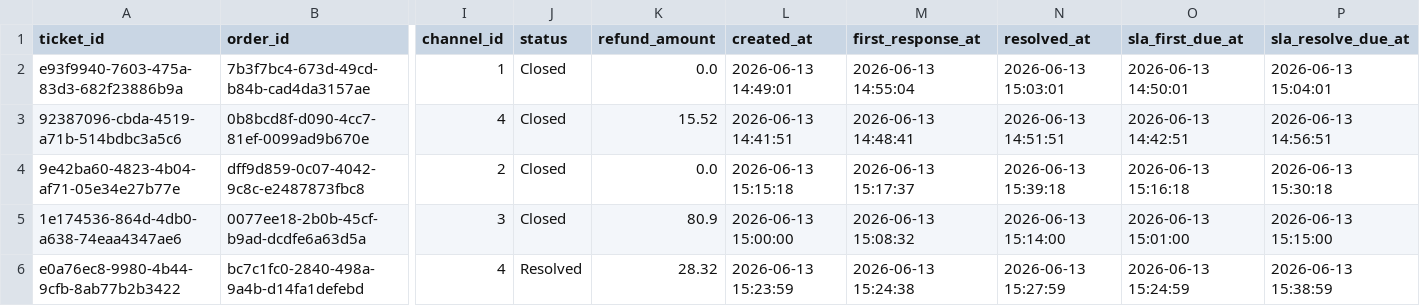
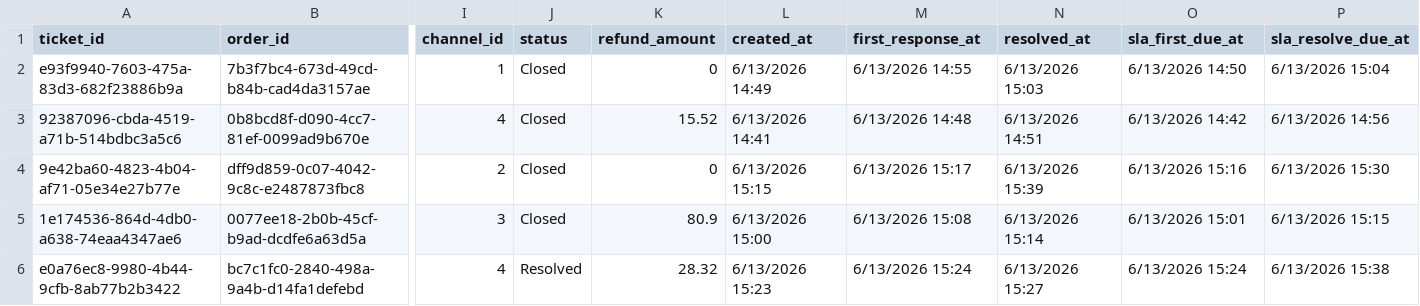
Before and after one commit to EhabNasrFarouk/fastfeast-data-pipeline, a CSV file: data/input/stream/2026-06-13/14/tickets.csv, drawn as a sheet; only a part is shown, gaps mark what is left out; the diff covers the shown part only; the diff names each change by its address in the sheet, - before the commit and + after, or states it on an @@ line.

```diff
--- a/data/input/stream/2026-06-13/14/tickets.csv
+++ b/data/input/stream/2026-06-13/14/tickets.csv
-K2 (refund_amount): 0.0
+K2 (refund_amount): 0
-L2 (created_at): 2026-06-13 14:49:01
+L2 (created_at): 6/13/2026 14:49
-M2 (first_response_at): 2026-06-13 14:55:04
+M2 (first_response_at): 6/13/2026 14:55
-N2 (resolved_at): 2026-06-13 15:03:01
+N2 (resolved_at): 6/13/2026 15:03
-O2 (sla_first_due_at): 2026-06-13 14:50:01
+O2 (sla_first_due_at): 6/13/2026 14:50
-P2 (sla_resolve_due_at): 2026-06-13 15:04:01
+P2 (sla_resolve_due_at): 6/13/2026 15:04
-L3 (created_at): 2026-06-13 14:41:51
+L3 (created_at): 6/13/2026 14:41
-M3 (first_response_at): 2026-06-13 14:48:41
+M3 (first_response_at): 6/13/2026 14:48
-N3 (resolved_at): 2026-06-13 14:51:51
+N3 (resolved_at): 6/13/2026 14:51
-O3 (sla_first_due_at): 2026-06-13 14:42:51
+O3 (sla_first_due_at): 6/13/2026 14:42
-P3 (sla_resolve_due_at): 2026-06-13 14:56:51
+P3 (sla_resolve_due_at): 6/13/2026 14:56
-K4 (refund_amount): 0.0
+K4 (refund_amount): 0
-L4 (created_at): 2026-06-13 15:15:18
+L4 (created_at): 6/13/2026 15:15
-M4 (first_response_at): 2026-06-13 15:17:37
+M4 (first_response_at): 6/13/2026 15:17
-N4 (resolved_at): 2026-06-13 15:39:18
+N4 (resolved_at): 6/13/2026 15:39
-O4 (sla_first_due_at): 2026-06-13 15:16:18
+O4 (sla_first_due_at): 6/13/2026 15:16
-P4 (sla_resolve_due_at): 2026-06-13 15:30:18
+P4 (sla_resolve_due_at): 6/13/2026 15:30
-L5 (created_at): 2026-06-13 15:00:00
+L5 (created_at): 6/13/2026 15:00
-M5 (first_response_at): 2026-06-13 15:08:32
+M5 (first_response_at): 6/13/2026 15:08
-N5 (resolved_at): 2026-06-13 15:14:00
+N5 (resolved_at): 6/13/2026 15:14
-O5 (sla_first_due_at): 2026-06-13 15:01:00
+O5 (sla_first_due_at): 6/13/2026 15:01
-P5 (sla_resolve_due_at): 2026-06-13 15:15:00
+P5 (sla_resolve_due_at): 6/13/2026 15:15
-L6 (created_at): 2026-06-13 15:23:59
+L6 (created_at): 6/13/2026 15:23
-M6 (first_response_at): 2026-06-13 15:24:38
+M6 (first_response_at): 6/13/2026 15:24
-N6 (resolved_at): 2026-06-13 15:27:59
+N6 (resolved_at): 6/13/2026 15:27
-O6 (sla_first_due_at): 2026-06-13 15:24:59
+O6 (sla_first_due_at): 6/13/2026 15:24
-P6 (sla_resolve_due_at): 2026-06-13 15:38:59
+P6 (sla_resolve_due_at): 6/13/2026 15:38
```
Also changed, not shown: 37 edited cells elsewhere in this file, data/input/batch/2026-06-13/agents.csv, data/input/batch/2026-06-13/drivers.csv, 42 other files.
